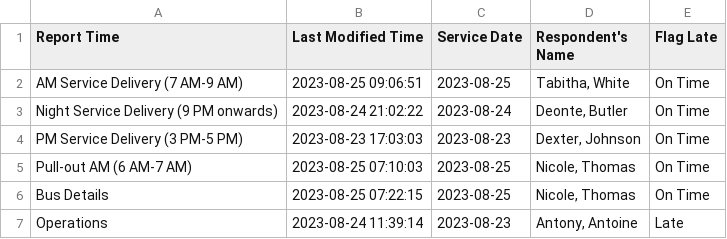
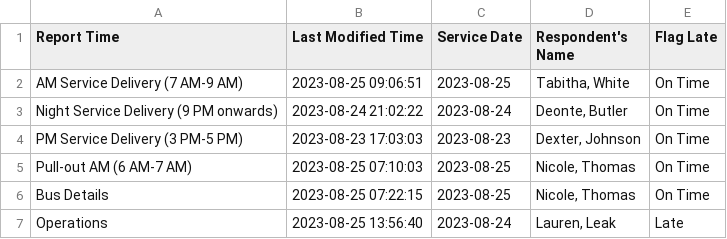
Before and after one commit to TerondaDavis/DC-Circulator-Operations, a CSV file: Data/Latest_Entries_Processed New.csv, drawn as a sheet.

```diff
--- a/Data/Latest_Entries_Processed New.csv
+++ b/Data/Latest_Entries_Processed New.csv
@@ -6,2 +6,2 @@ Pull-out AM (6 AM-7 AM),2023-08-25 07:10:03,2023-08-25,"Nicole, Thomas",On Time
 Bus Details,2023-08-25 07:22:15,2023-08-25,"Nicole, Thomas",On Time
-Operations,2023-08-24 11:39:14,2023-08-23,"Antony, Antoine",Late
+Operations,2023-08-25 13:56:40,2023-08-24,"Lauren, Leak",Late
```
Also changed, not shown: Data/Down_NIS_Buses_Processed New.csv, Data/Missed_Revenue_Processed New.csv, 1 other file.
